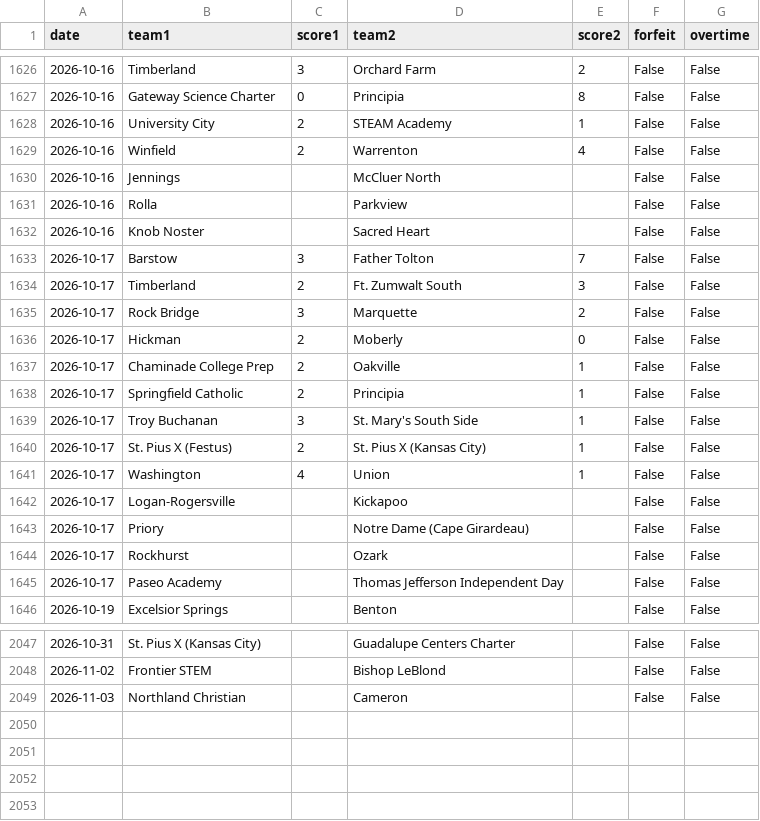
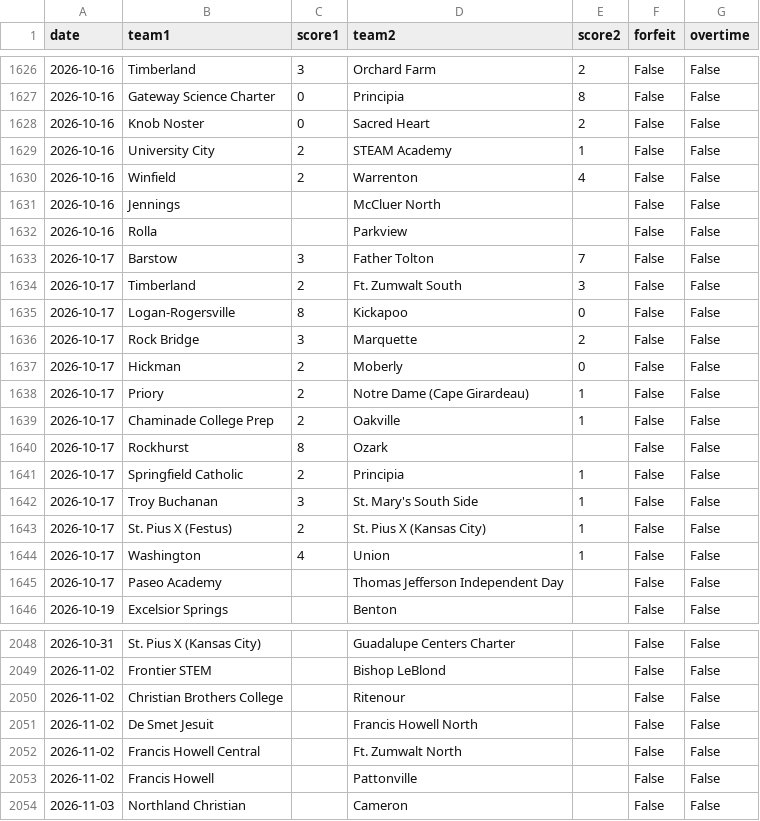
Before and after one commit to AllMOSports/Boys_Soccer_Ratings_2026, a CSV file: boys_soccer_games_2026.csv, drawn as a sheet; only a part is shown, gaps mark what is left out; removed rows and columns are numbered as before the commit, all else as after; the diff covers the shown part only; the diff names each change by its address in the sheet, - before the commit and + after, or states it on an @@ line.

```diff
--- a/boys_soccer_games_2026.csv
+++ b/boys_soccer_games_2026.csv
+row 1628: 2026-10-16 | Knob Noster | 0 | Sacred Heart | 2 | False | False
-row 1632: 2026-10-16 | Knob Noster |  | Sacred Heart |  | False | False
+row 1635: 2026-10-17 | Logan-Rogersville | 8 | Kickapoo | 0 | False | False
+row 1638: 2026-10-17 | Priory | 2 | Notre Dame (Cape Girardeau) | 1 | False | False
+row 1640: 2026-10-17 | Rockhurst | 8 | Ozark |  | False | False
-row 1642: 2026-10-17 | Logan-Rogersville |  | Kickapoo |  | False | False
-row 1643: 2026-10-17 | Priory |  | Notre Dame (Cape Girardeau) |  | False | False
-row 1644: 2026-10-17 | Rockhurst |  | Ozark |  | False | False
+row 2050: 2026-11-02 | Christian Brothers College |  | Ritenour |  | False | False
+row 2051: 2026-11-02 | De Smet Jesuit |  | Francis Howell North |  | False | False
+row 2052: 2026-11-02 | Francis Howell Central |  | Ft. Zumwalt North |  | False | False
+row 2053: 2026-11-02 | Francis Howell |  | Pattonville |  | False | False
```
Also changed, not shown: 1 added row elsewhere in this file, boys_soccer_games_2026_all.csv, boys_soccer_missing_scores_2026.csv, 20 other files.
